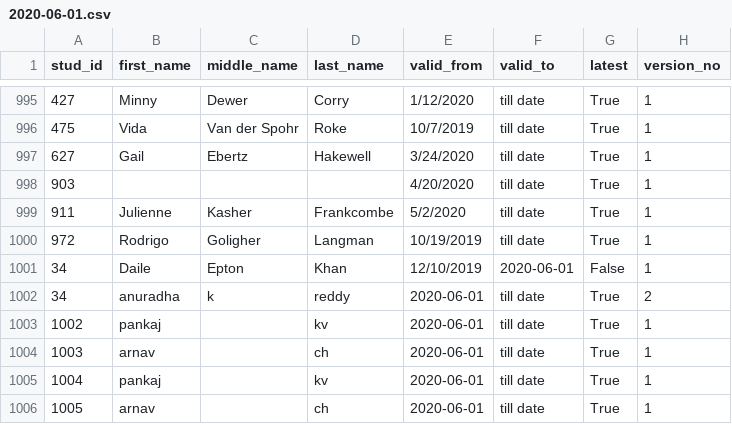
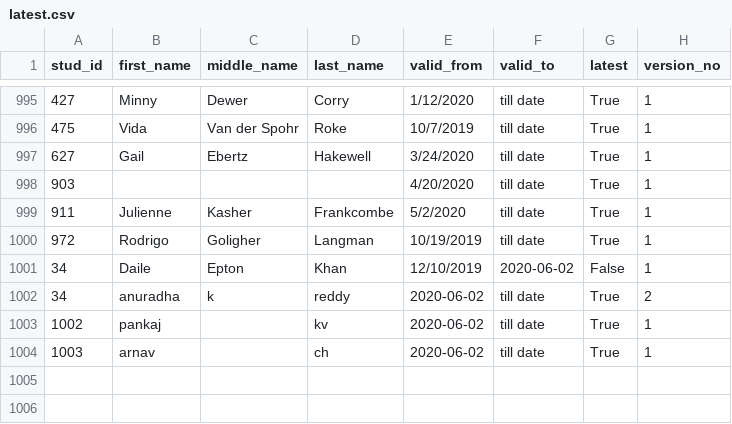
Before and after one commit to rahulpurohit29/DataAdjustmentTool, a CSV file: django/data/latest.csv (was django/data/2020-06-01.csv), drawn as a sheet; only a part is shown, gaps mark what is left out.

```diff
--- a/django/data/2020-06-01.csv
+++ b/django/data/latest.csv
@@ -1000,7 +1000,5 @@ stud_id,first_name,middle_name,last_name,valid_from,valid_to,latest,version_no
 972,Rodrigo,Goligher,Langman,10/19/2019,till date,True,1
-34,Daile,Epton,Khan,12/10/2019,2020-06-01,False,1
-34,anuradha,k,reddy,2020-06-01,till date,True,2
-1002,pankaj,,kv,2020-06-01,till date,True,1
-1003,arnav,,ch,2020-06-01,till date,True,1
-1004,pankaj,,kv,2020-06-01,till date,True,1
-1005,arnav,,ch,2020-06-01,till date,True,1
+34,Daile,Epton,Khan,12/10/2019,2020-06-02,False,1
+34,anuradha,k,reddy,2020-06-02,till date,True,2
+1002,pankaj,,kv,2020-06-02,till date,True,1
+1003,arnav,,ch,2020-06-02,till date,True,1
```
Also changed, not shown: 3 other files.
